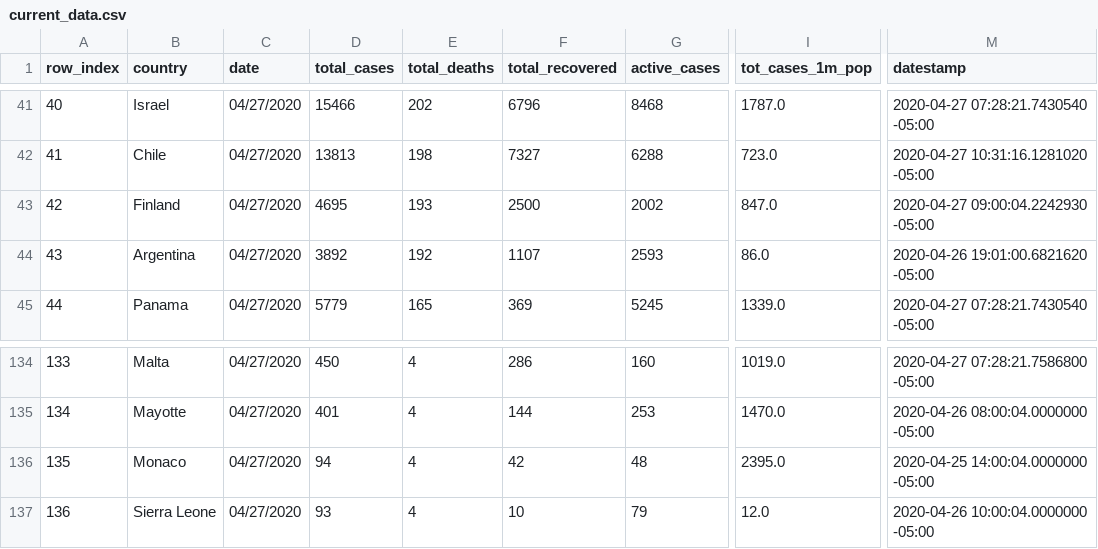
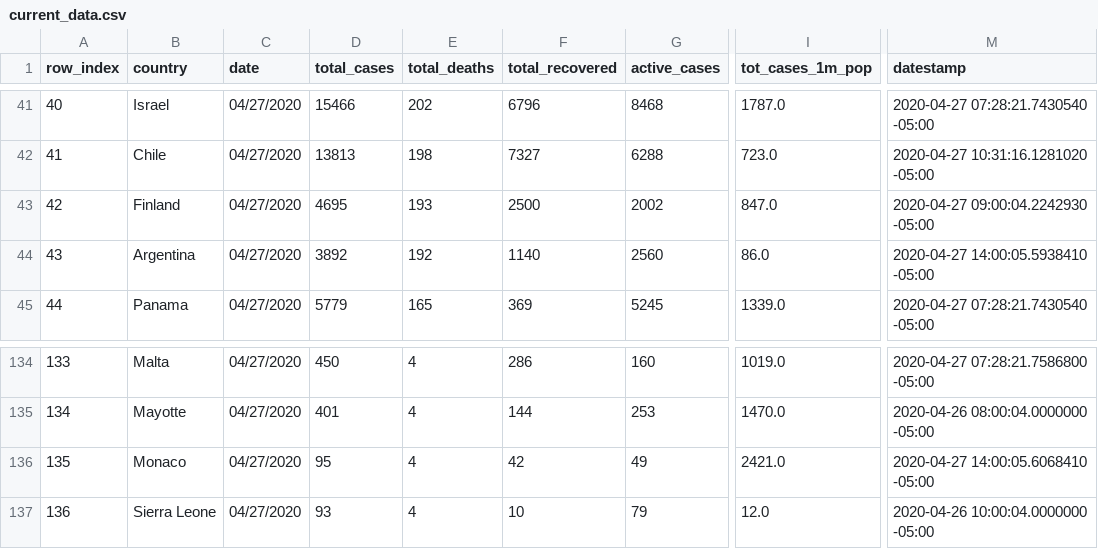
Before and after one commit to ansegura7/WebScraping_Covid19, a CSV file: data/current_data.csv, drawn as a sheet; only a part is shown, gaps mark what is left out; the diff covers the shown part only; the diff names each change by its address in the sheet, - before the commit and + after, or states it on an @@ line.

```diff
--- a/data/current_data.csv
+++ b/data/current_data.csv
-F44 (total_recovered): 1107
+F44 (total_recovered): 1140
-G44 (active_cases): 2593
+G44 (active_cases): 2560
-M44 (datestamp): 2020-04-26 19:01:00.6821620 -05:00
+M44 (datestamp): 2020-04-27 14:00:05.5938410 -05:00
-D136 (total_cases): 94
+D136 (total_cases): 95
-G136 (active_cases): 48
+G136 (active_cases): 49
-I136 (tot_cases_1m_pop): 2395.0
+I136 (tot_cases_1m_pop): 2421.0
-M136 (datestamp): 2020-04-25 14:00:04.0000000 -05:00
+M136 (datestamp): 2020-04-27 14:00:05.6068410 -05:00
```
Also changed, not shown: 1 added row, 1 removed row and 69 edited cells elsewhere in this file, 5 other files.
